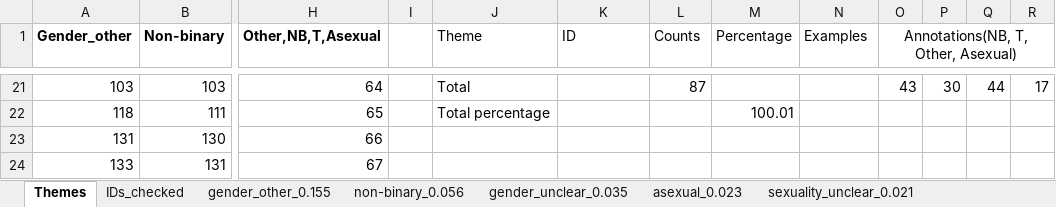
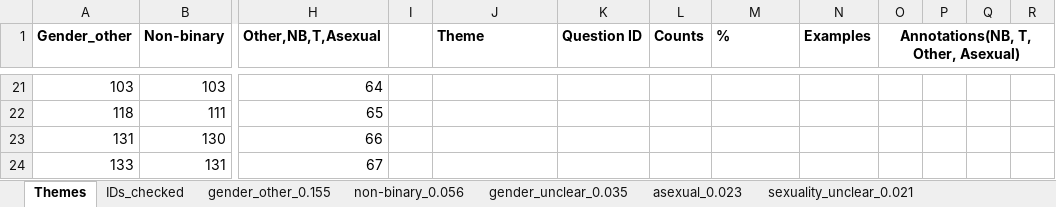
Before and after one commit to preyero/hateRep, an Excel workbook: results/4_qualitative/qualitative_analysis.xlsx, sheet Themes, drawn as a sheet; only a part is shown, gaps mark what is left out; values as stored, in another font and other column widths than the file's, no borders; the diff covers the shown part only; the diff names each change by its address in the sheet, - before the commit and + after, or states it on an @@ line.

```diff
--- a/results/4_qualitative/qualitative_analysis.xlsx (sheet Themes)
+++ b/results/4_qualitative/qualitative_analysis.xlsx (sheet Themes)
-J1:O1 bold: off
+J1:O1 bold: on
-K1: ID
+K1: Question ID
-M1: Percentage
+M1: %
-J21 (Theme): Total
+J21 (Theme): (empty)
-L21 (Counts): 87
+L21 (Counts): (empty)
-O21: 43
+O21: (empty)
-P21: 30
+P21: (empty)
-Q21: 44
+Q21: (empty)
-R21: 17
+R21: (empty)
-J22 (Theme): Total percentage
+J22 (Theme): (empty)
-M22 (%): 100.01
+M22 (%): (empty)
```
Also changed, not shown: 100 edited cells and cell formats elsewhere in this sheet, formulas that keep their value.
